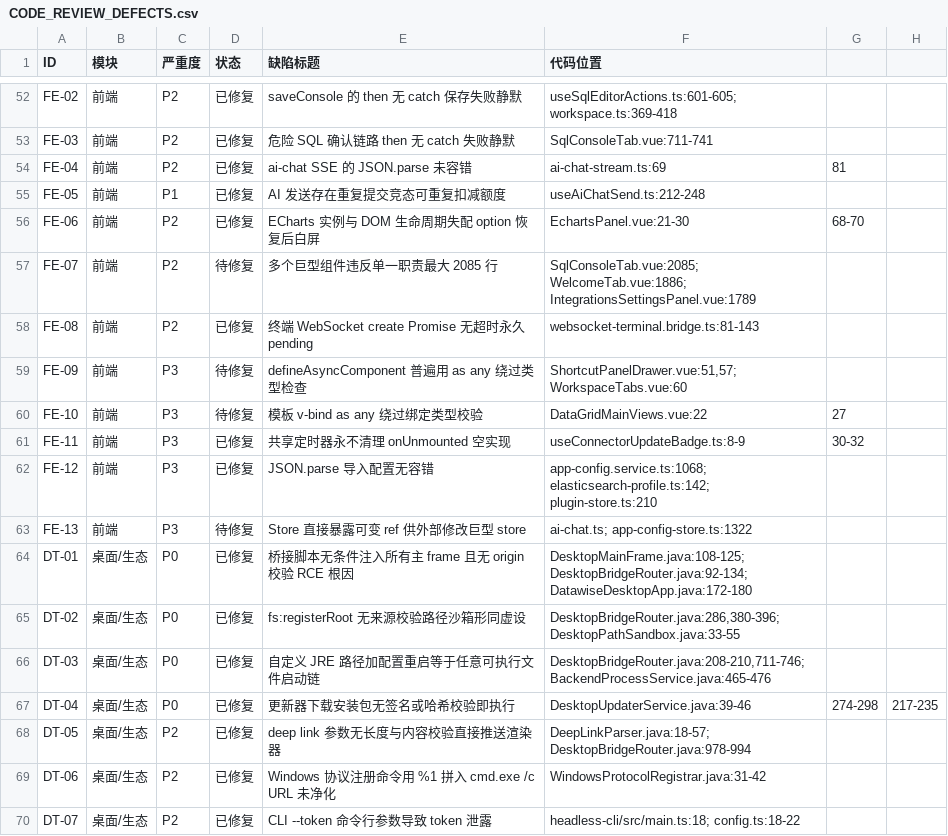
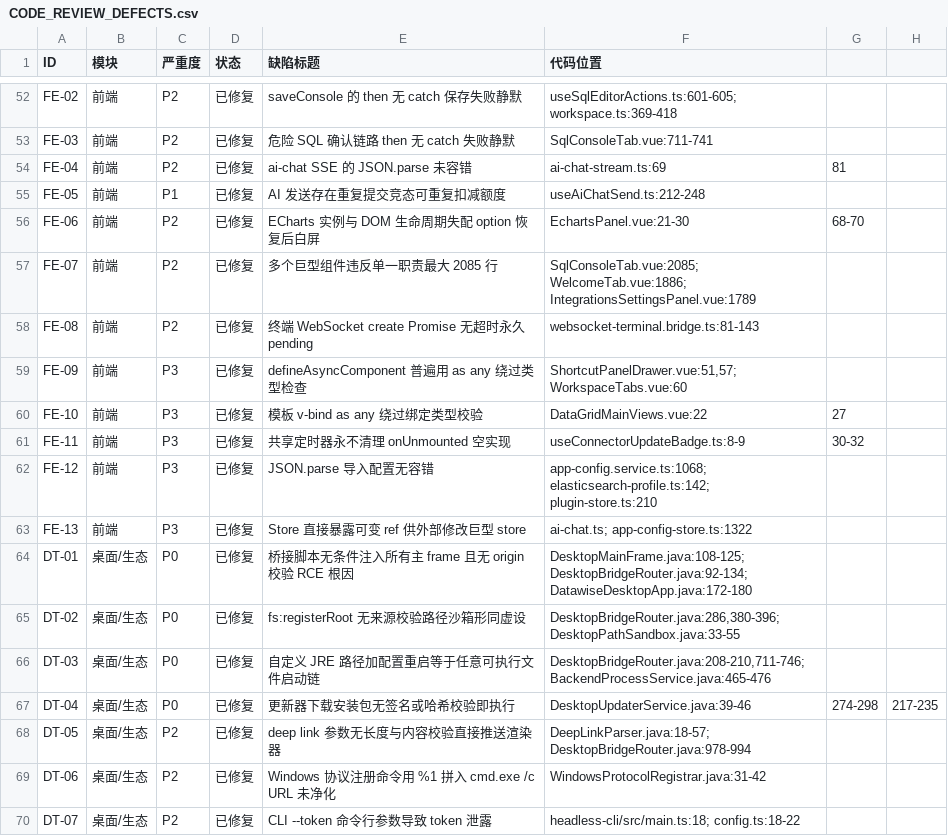
Before and after one commit to gouyehappy/datawise-pro, a CSV file: CODE_REVIEW_DEFECTS.csv, drawn as a sheet; only a part is shown, gaps mark what is left out.

Commit message:
refactor(frontend): 收口剩余 FE-07/09/10/13 缺陷
拆分 SqlConsole/Welcome/Integrations 巨型 SFC，defineAsyncComponent 与 DataGrid v-bind 去 as any，ai-chat/app-config store 对外只读；台账 76/76 已修复。

```diff
--- a/CODE_REVIEW_DEFECTS.csv
+++ b/CODE_REVIEW_DEFECTS.csv
@@ -56,9 +56,9 @@ FE-05,前端,P1,已修复,AI 发送存在重复提交竞态可重复扣减额度
 FE-06,前端,P2,已修复,ECharts 实例与 DOM 生命周期失配 option 恢复后白屏,EchartsPanel.vue:21-30,68-70
-FE-07,前端,P2,待修复,多个巨型组件违反单一职责最大 2085 行,SqlConsoleTab.vue:2085; WelcomeTab.vue:1886; IntegrationsSettingsPanel.vue:1789
+FE-07,前端,P2,已修复,多个巨型组件违反单一职责最大 2085 行,SqlConsoleTab.vue:2085; WelcomeTab.vue:1886; IntegrationsSettingsPanel.vue:1789
 FE-08,前端,P2,已修复,终端 WebSocket create Promise 无超时永久 pending,websocket-terminal.bridge.ts:81-143
-FE-09,前端,P3,待修复,defineAsyncComponent 普遍用 as any 绕过类型检查,"ShortcutPanelDrawer.vue:51,57; WorkspaceTabs.vue:60"
-FE-10,前端,P3,待修复,模板 v-bind as any 绕过绑定类型校验,DataGridMainViews.vue:22,27
+FE-09,前端,P3,已修复,defineAsyncComponent 普遍用 as any 绕过类型检查,"ShortcutPanelDrawer.vue:51,57; WorkspaceTabs.vue:60"
+FE-10,前端,P3,已修复,模板 v-bind as any 绕过绑定类型校验,DataGridMainViews.vue:22,27
 FE-11,前端,P3,已修复,共享定时器永不清理 onUnmounted 空实现,useConnectorUpdateBadge.ts:8-9,30-32
 FE-12,前端,P3,已修复,JSON.parse 导入配置无容错,app-config.service.ts:1068; elasticsearch-profile.ts:142; plugin-store.ts:210
-FE-13,前端,P3,待修复,Store 直接暴露可变 ref 供外部修改巨型 store,ai-chat.ts; app-config-store.ts:1322
+FE-13,前端,P3,已修复,Store 直接暴露可变 ref 供外部修改巨型 store,ai-chat.ts; app-config-store.ts:1322
 DT-01,桌面/生态,P0,已修复,桥接脚本无条件注入所有主 frame 且无 origin 校验 RCE 根因,DesktopMainFrame.java:108-125; DesktopBridgeRouter.java:92-134; DatawiseDesktopApp.java:172-180
```
Also changed, not shown: 57 other files.
